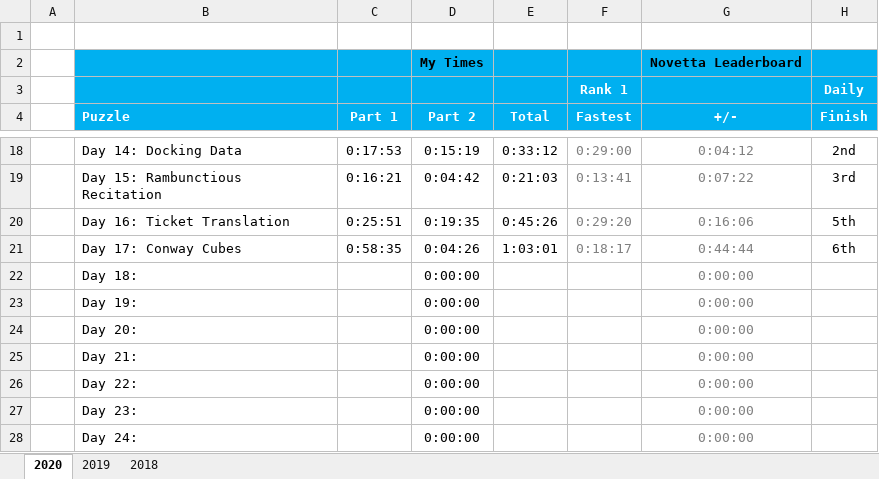
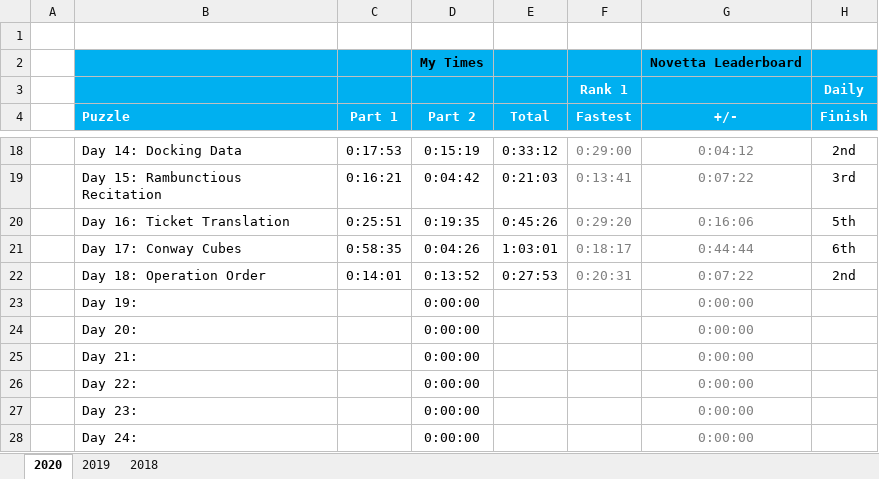
Before and after one commit to briuri/advent-of-code, an Excel workbook: data/viz/personalStats.xlsx, sheet 2020, drawn as a sheet; only a part is shown, gaps mark what is left out; values as stored, in another font and other column widths than the file's, no borders; removed rows and columns are numbered as before the commit, all else as after; the diff names each change by its address in the sheet, - before the commit and + after, or states it on an @@ line.

```diff
--- a/data/viz/personalStats.xlsx (sheet 2020)
+++ b/data/viz/personalStats.xlsx (sheet 2020)
-row 22:  | Day 18: |  | 0:00:00 |  |  | 0:00:00
+row 22:  | Day 18: Operation Order | 0:14:01 | 0:13:52 | 0:27:53 | 0:20:31 | 0:07:22 | 2nd
```
Also changed, not shown: 5 other files.
